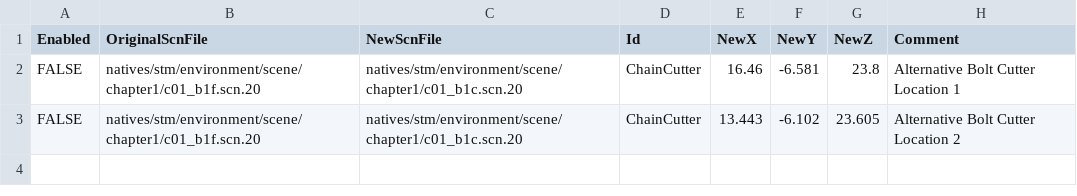
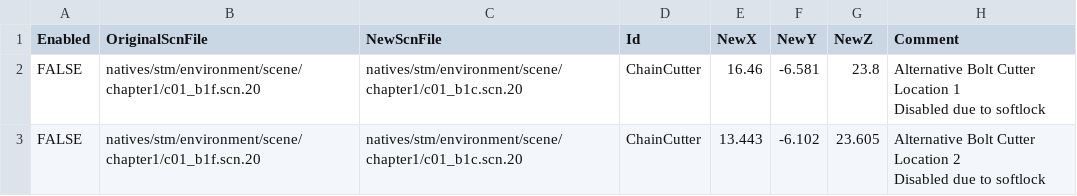
Before and after one commit to juliangrtz/re7, a CSV file: src/Biohazard.BioRand.RE7/_Data/key_items.csv, drawn as a sheet.

Commit message:
Improve item randomization logging

```diff
--- a/src/Biohazard.BioRand.RE7/_Data/key_items.csv
+++ b/src/Biohazard.BioRand.RE7/_Data/key_items.csv
@@ -1,3 +1,5 @@
 Enabled,OriginalScnFile,NewScnFile,Id,NewX,NewY,NewZ,Comment
-FALSE,natives/stm/environment/scene/chapter1/c01_b1f.scn.20,natives/stm/environment/scene/chapter1/c01_b1c.scn.20,ChainCutter,16.46,-6.581,23.8,Alternative Bolt Cutter Location 1
-FALSE,natives/stm/environment/scene/chapter1/c01_b1f.scn.20,natives/stm/environment/scene/chapter1/c01_b1c.scn.20,ChainCutter,13.443,-6.102,23.605,Alternative Bolt Cutter Location 2
+FALSE,natives/stm/environment/scene/chapter1/c01_b1f.scn.20,natives/stm/environment/scene/chapter1/c01_b1c.scn.20,ChainCutter,16.46,-6.581,23.8,"Alternative Bolt Cutter Location 1
+Disabled due to softlock"
+FALSE,natives/stm/environment/scene/chapter1/c01_b1f.scn.20,natives/stm/environment/scene/chapter1/c01_b1c.scn.20,ChainCutter,13.443,-6.102,23.605,"Alternative Bolt Cutter Location 2
+Disabled due to softlock"
```
Also changed, not shown: 1 other file.
